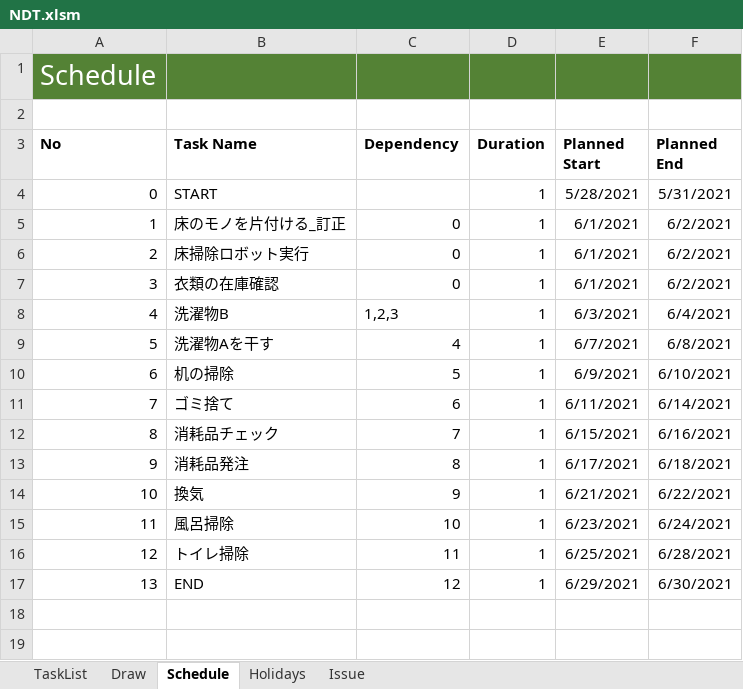
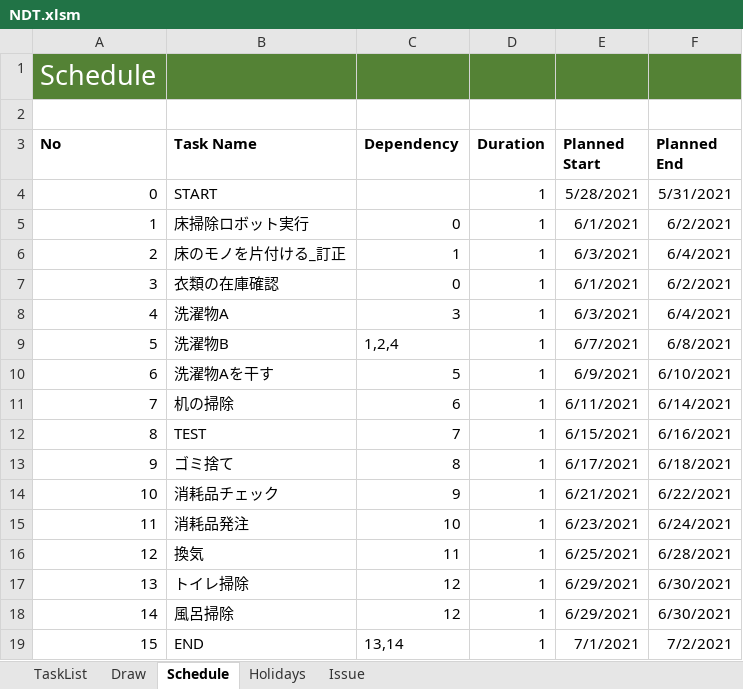
Before and after one commit to thom-jp/NetworkDiagramToolForExcel, an Excel workbook: bin/NDT.xlsm, sheet Schedule, drawn as a sheet; values as stored, in another font and other column widths than the file's, no borders; charts and pictures not drawn; removed rows and columns are numbered as before the commit, all else as after; the diff names each change by its address in the sheet, - before the commit and + after, or states it on an @@ line.

```diff
--- a/bin/NDT.xlsm (sheet Schedule)
+++ b/bin/NDT.xlsm (sheet Schedule)
-row 5: 1 | 床のモノを片付ける_訂正 | 0 | 1 | 6/1/2021 | 6/2/2021
@@ column A (No) renumbered from row 5 down @@
+row 6: 2 | 床のモノを片付ける_訂正 | 1 | 1 | 6/3/2021 | 6/4/2021
+row 8: 4 | 洗濯物A | 3 | 1 | 6/3/2021 | 6/4/2021
-C9 (Dependency): 1,2,3
+C9 (Dependency): 1,2,4
-E9 (Planned Start): 6/3/2021
+E9 (Planned Start): 6/7/2021
-F9 (Planned End): 6/4/2021
+F9 (Planned End): 6/8/2021
-C10 (Dependency): 4
+C10 (Dependency): 5
-E10 (Planned Start): 6/7/2021
+E10 (Planned Start): 6/9/2021
-F10 (Planned End): 6/8/2021
+F10 (Planned End): 6/10/2021
-C11 (Dependency): 5
+C11 (Dependency): 6
-E11 (Planned Start): 6/9/2021
+E11 (Planned Start): 6/11/2021
-F11 (Planned End): 6/10/2021
+F11 (Planned End): 6/14/2021
+row 12: 8 | TEST | 7 | 1 | 6/15/2021 | 6/16/2021
-C13 (Dependency): 6
+C13 (Dependency): 8
-E13 (Planned Start): 6/11/2021
+E13 (Planned Start): 6/17/2021
-F13 (Planned End): 6/14/2021
+F13 (Planned End): 6/18/2021
-C14 (Dependency): 7
+C14 (Dependency): 9
-E14 (Planned Start): 6/15/2021
+E14 (Planned Start): 6/21/2021
-F14 (Planned End): 6/16/2021
+F14 (Planned End): 6/22/2021
-C15 (Dependency): 8
+C15 (Dependency): 10
-E15 (Planned Start): 6/17/2021
+E15 (Planned Start): 6/23/2021
-F15 (Planned End): 6/18/2021
+F15 (Planned End): 6/24/2021
-C16 (Dependency): 9
+C16 (Dependency): 11
-E16 (Planned Start): 6/21/2021
+E16 (Planned Start): 6/25/2021
-F16 (Planned End): 6/22/2021
+F16 (Planned End): 6/28/2021
-row 15: 11 | 風呂掃除 | 10 | 1 | 6/23/2021 | 6/24/2021
-C17 (Dependency): 11
+C17 (Dependency): 12
-E17 (Planned Start): 6/25/2021
+E17 (Planned Start): 6/29/2021
-F17 (Planned End): 6/28/2021
+F17 (Planned End): 6/30/2021
+row 18: 14 | 風呂掃除 | 12 | 1 | 6/29/2021 | 6/30/2021
-C19 (Dependency): 12
+C19 (Dependency): 13,14
-E19 (Planned Start): 6/29/2021
+E19 (Planned Start): 7/1/2021
-F19 (Planned End): 6/30/2021
+F19 (Planned End): 7/2/2021
```
Also changed, not shown: sheet TaskList, sheet Issue, formulas that keep their value, charts or pictures, 2 other files.
